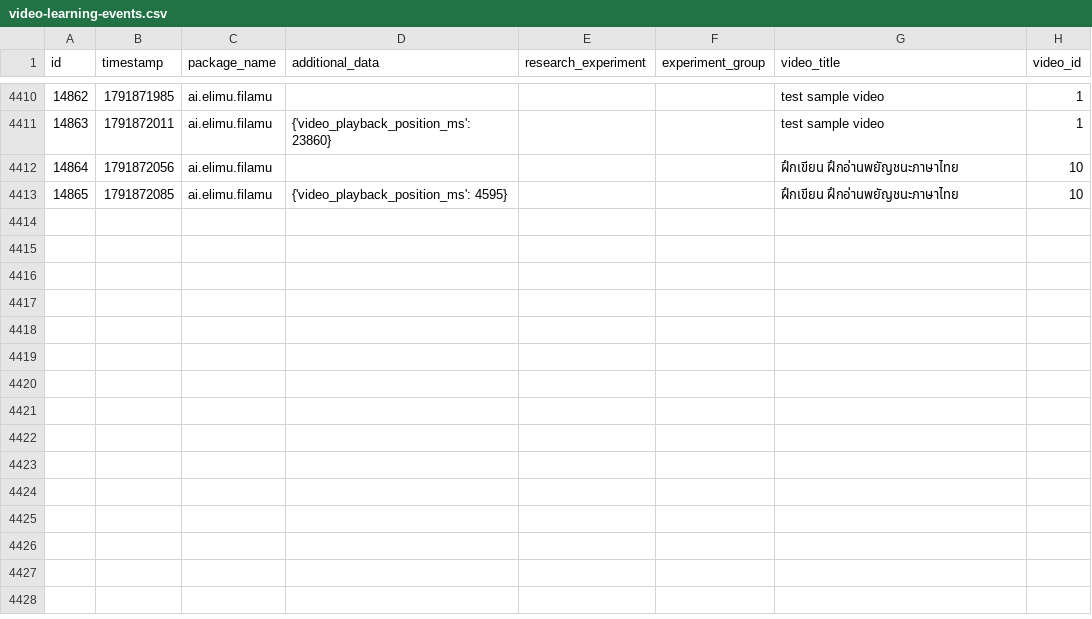
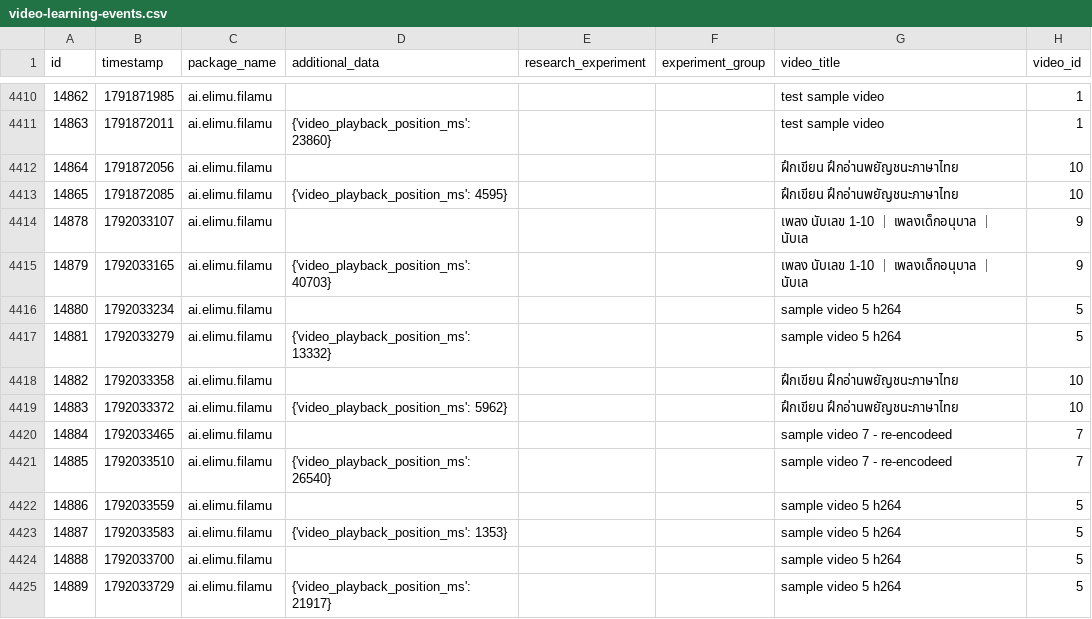
Before and after one commit to elimu-ai/ml-datasets, a CSV file: lang-THA/student-id-3/video-learning-events.csv, drawn as a sheet; only a part is shown, gaps mark what is left out; the diff names each change by its address in the sheet, - before the commit and + after, or states it on an @@ line.

```diff
--- a/lang-THA/student-id-3/video-learning-events.csv
+++ b/lang-THA/student-id-3/video-learning-events.csv
+row 4414: 14878 | 1792033107 | ai.elimu.filamu |  |  |  | เพลง นับเลข 1-10 ｜ เพลงเด็กอนุบาล ｜ นับเล | 9
+row 4415: 14879 | 1792033165 | ai.elimu.filamu | {'video_playback_position_ms': 40703} |  |  | เพลง นับเลข 1-10 ｜ เพลงเด็กอนุบาล ｜ นับเล | 9
+row 4416: 14880 | 1792033234 | ai.elimu.filamu |  |  |  | sample video 5 h264 | 5
+row 4417: 14881 | 1792033279 | ai.elimu.filamu | {'video_playback_position_ms': 13332} |  |  | sample video 5 h264 | 5
+row 4418: 14882 | 1792033358 | ai.elimu.filamu |  |  |  | ฝึกเขียน ฝึกอ่านพยัญชนะภาษาไทย | 10
+row 4419: 14883 | 1792033372 | ai.elimu.filamu | {'video_playback_position_ms': 5962} |  |  | ฝึกเขียน ฝึกอ่านพยัญชนะภาษาไทย | 10
+row 4420: 14884 | 1792033465 | ai.elimu.filamu |  |  |  | sample video 7 - re-encodeed | 7
+row 4421: 14885 | 1792033510 | ai.elimu.filamu | {'video_playback_position_ms': 26540} |  |  | sample video 7 - re-encodeed | 7
+row 4422: 14886 | 1792033559 | ai.elimu.filamu |  |  |  | sample video 5 h264 | 5
+row 4423: 14887 | 1792033583 | ai.elimu.filamu | {'video_playback_position_ms': 1353} |  |  | sample video 5 h264 | 5
+row 4424: 14888 | 1792033700 | ai.elimu.filamu |  |  |  | sample video 5 h264 | 5
+row 4425: 14889 | 1792033729 | ai.elimu.filamu | {'video_playback_position_ms': 21917} |  |  | sample video 5 h264 | 5
```
Also changed, not shown: lang-HIN/student-id-5/video-learning-events.csv, lang-HIN/student-id-6/video-learning-events.csv, 7 other files.
